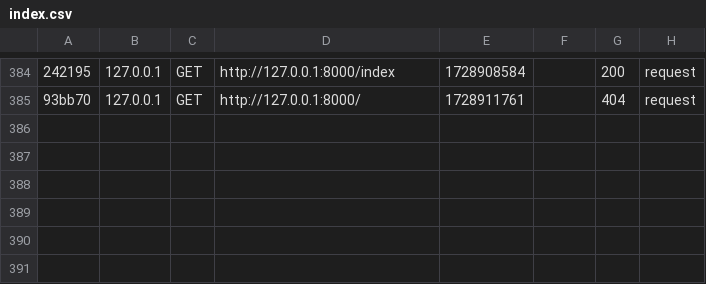
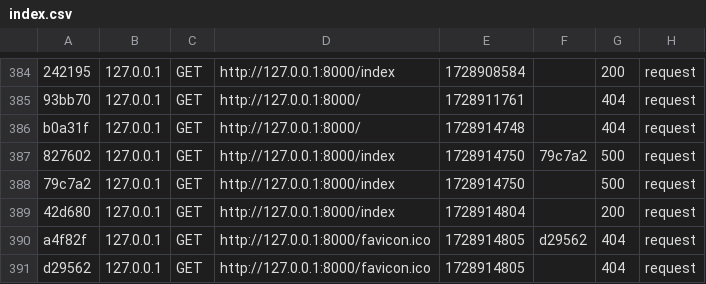
Before and after one commit to Cabolsky/DeltaBois, a CSV file: var/cache/dev/profiler/index.csv, drawn as a sheet; only a part is shown, gaps mark what is left out; the diff names each change by its address in the sheet, - before the commit and + after, or states it on an @@ line.

```diff
--- a/var/cache/dev/profiler/index.csv
+++ b/var/cache/dev/profiler/index.csv
+row 386: b0a31f | 127.0.0.1 | GET | http://127.0.0.1:8000/ | 1728914748 |  | 404 | request
+row 387: 827602 | 127.0.0.1 | GET | http://127.0.0.1:8000/index | 1728914750 | 79c7a2 | 500 | request
+row 388: 79c7a2 | 127.0.0.1 | GET | http://127.0.0.1:8000/index | 1728914750 |  | 500 | request
+row 389: 42d680 | 127.0.0.1 | GET | http://127.0.0.1:8000/index | 1728914804 |  | 200 | request
+row 390: a4f82f | 127.0.0.1 | GET | http://127.0.0.1:8000/favicon.ico | 1728914805 | d29562 | 404 | request
+row 391: d29562 | 127.0.0.1 | GET | http://127.0.0.1:8000/favicon.ico | 1728914805 |  | 404 | request
```
Also changed, not shown: 11 other files.
